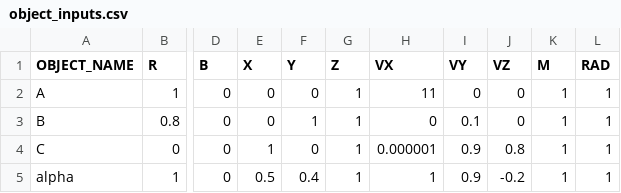
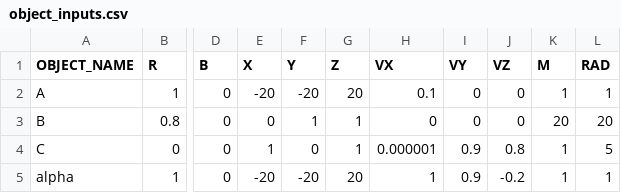
Before and after one commit to Braumeister-Stefan/ParticleSimulator2, a CSV file: Inputs/object_inputs.csv, drawn as a sheet; only a part is shown, gaps mark what is left out; the diff names each change by its address in the sheet, - before the commit and + after, or states it on an @@ line.

```diff
--- a/Inputs/object_inputs.csv
+++ b/Inputs/object_inputs.csv
-E2 (X): 0
+E2 (X): -20
-F2 (Y): 0
+F2 (Y): -20
-G2 (Z): 1
+G2 (Z): 20
-H2 (VX): 11
+H2 (VX): 0.1
-I3 (VY): 0.1
+I3 (VY): 0
-K3 (M): 1
+K3 (M): 20
-L3 (RAD): 1
+L3 (RAD): 20
-L4 (RAD): 1
+L4 (RAD): 5
-E5 (X): 0.5
+E5 (X): -20
-F5 (Y): 0.4
+F5 (Y): -20
-G5 (Z): 1
+G5 (Z): 20
```
Also changed, not shown: Inputs/scenario_inputs.csv, 15 other files.
